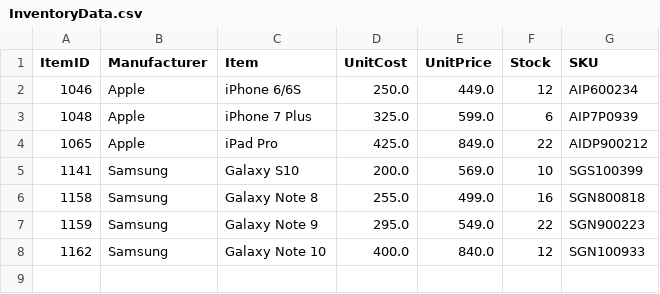
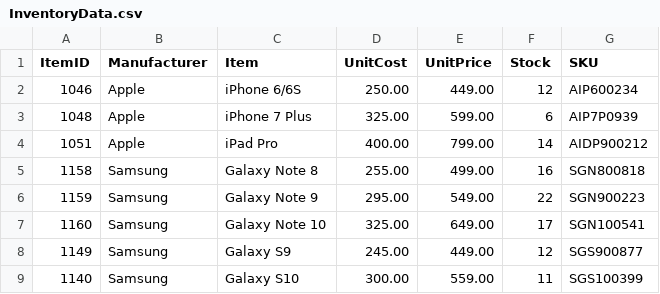
Before and after one commit to rbmiracle/inventory-manager, a CSV file: App/InventoryData.csv, drawn as a sheet.

Commit message:
Refreshed InventoryData

```diff
--- a/App/InventoryData.csv
+++ b/App/InventoryData.csv
@@ -1,8 +1,9 @@
 ItemID,Manufacturer,Item,UnitCost,UnitPrice,Stock,SKU
-1046,Apple,iPhone 6/6S,250.0,449.0,12,AIP600234
-1048,Apple,iPhone 7 Plus,325.0,599.0,6,AIP7P0939
-1065,Apple,iPad Pro,425.0,849.0,22,AIDP900212
-1141,Samsung,Galaxy S10,200.0,569.0,10,SGS100399
-1158,Samsung,Galaxy Note 8,255.0,499.0,16,SGN800818
-1159,Samsung,Galaxy Note 9,295.0,549.0,22,SGN900223
-1162,Samsung,Galaxy Note 10,400.0,840.0,12,SGN100933
+1046,Apple,iPhone 6/6S,250.00,449.00,12,AIP600234
+1048,Apple,iPhone 7 Plus,325.00,599.00,6,AIP7P0939
+1051,Apple,iPad Pro,400.00,799.00,14,AIDP900212
+1158,Samsung,Galaxy Note 8,255.00,499.00,16,SGN800818
+1159,Samsung,Galaxy Note 9,295.00,549.00,22,SGN900223
+1160,Samsung,Galaxy Note 10,325.00,649.00,17,SGN100541
+1149,Samsung,Galaxy S9,245.00,449.00,12,SGS900877
+1140,Samsung,Galaxy S10,300.00,559.00,11,SGS100399
```
